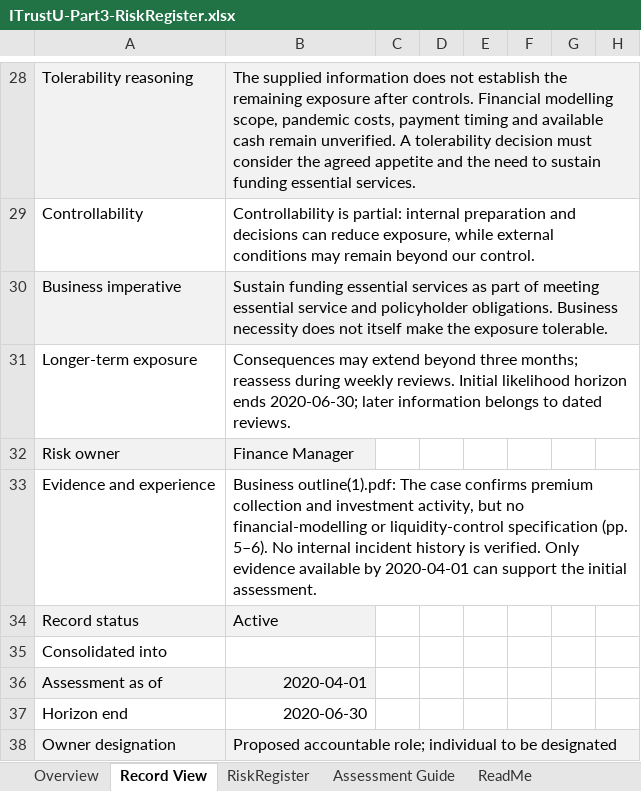
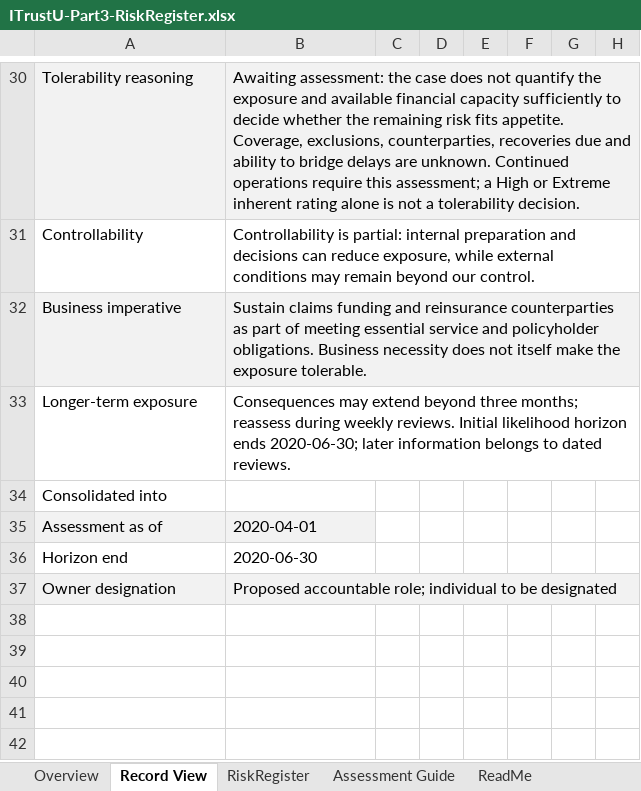
Before and after one commit to HaritunC/Risk-Management---Group-1, an Excel workbook: 3. Risk Record/ITrustU-Part3-RiskRegister.xlsx, sheet Record View, drawn as a sheet; only a part is shown, gaps mark what is left out; values as stored, in another font and other column widths than the file's, no borders; removed rows and columns are numbered as before the commit, all else as after; rows hold the shown columns only; the diff covers the shown part only; the diff names each change by its address in the sheet, - before the commit and + after, or states it on an @@ line.

```diff
--- a/3. Risk Record/ITrustU-Part3-RiskRegister.xlsx (sheet Record View)
+++ b/3. Risk Record/ITrustU-Part3-RiskRegister.xlsx (sheet Record View)
-B30: The supplied information does not establish the remaining exposure after controls. Financial modelling scope, pandemic costs, payment timing and available cash remain unverified. A tolerability decision must consider the agreed appetite and the need to sustain funding essential services.
+B30: Awaiting assessment: the case does not quantify the exposure and available financial capacity sufficiently to decide whether the remaining risk fits appetite. Coverage, exclusions, counterparties, recoveries due and ability to bridge delays are unknown. Continued operations require this assessment; a High or Extreme inherent rating alone is not a tolerability decision.
-B32: Sustain funding essential services as part…
+B32: Sustain claims funding and reinsurance counterparties as part…
@@ row 32 moved to row 12: Risk owner @@
-row 33: Evidence and experience | Business outline(1).pdf: The case confirms premium collection and investment activity, but no financial-modelling or liquidity-control specification (pp. 5–6). No internal incident history is verified. Only evidence available by 2020-04-01 can support the initial assessment.
@@ row 34 moved to row 13: Record status @@
-B35:B36 alignment: right
+B35:B36 alignment: left
```
Also changed, not shown: 17 edited cells, cell formats and merged cells elsewhere in this sheet, sheet RiskRegister, sheet Assessment Guide, sheet ReadMe, formulas that keep their value, 7 other files.
